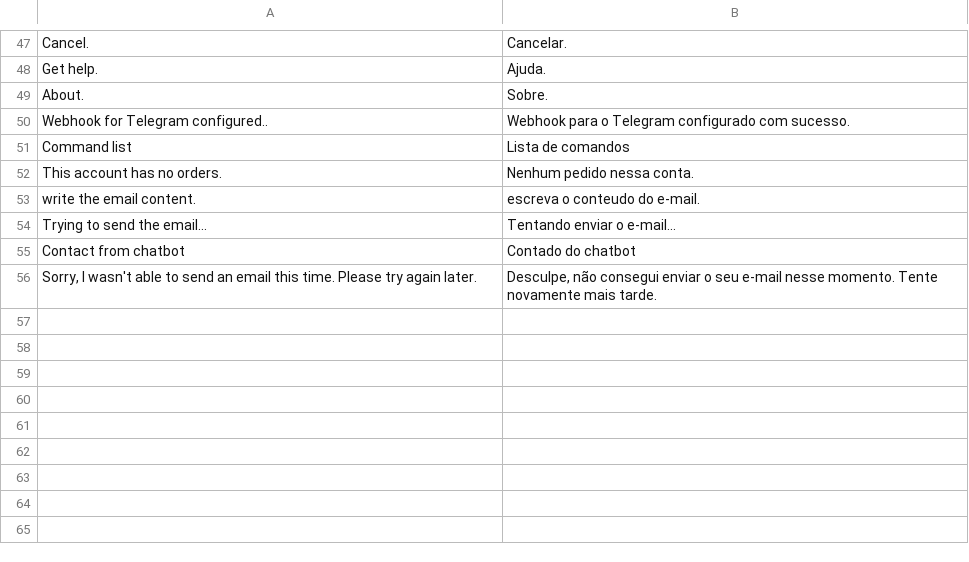
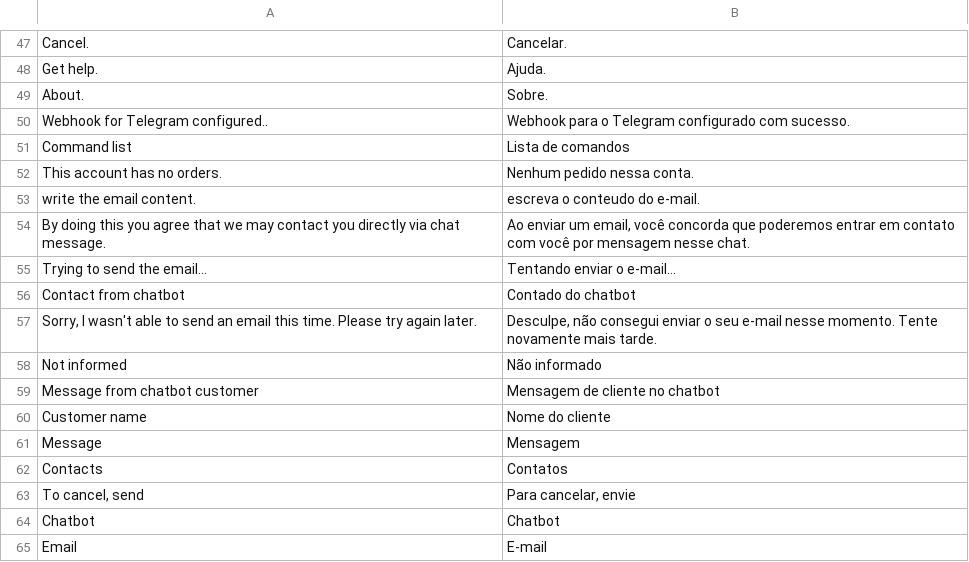
Before and after one commit to VectorxA/Magento-Chatbot, a CSV file: app/locale/pt_BR/Werules_Chatbot.csv, drawn as a sheet; only a part is shown, gaps mark what is left out.

Commit message:
sending email properly via zend framework

```diff
--- a/app/locale/pt_BR/Werules_Chatbot.csv
+++ b/app/locale/pt_BR/Werules_Chatbot.csv
@@ -53,2 +53,3 @@
 "write the email content.","escreva o conteudo do e-mail."
+"By doing this you agree that we may contact you directly via chat message.","Ao enviar um email, você concorda que poderemos entrar em contato com você por mensagem nesse chat."
 "Trying to send the email...","Tentando enviar o e-mail..."
@@ -56 +57,9 @@
 "Sorry, I wasn't able to send an email this time. Please try again later.","Desculpe, não consegui enviar o seu e-mail nesse momento. Tente novamente mais tarde."
+"Not informed","Não informado"
+"Message from chatbot customer","Mensagem de cliente no chatbot"
+"Customer name","Nome do cliente"
+"Message","Mensagem"
+"Contacts","Contatos"
+"To cancel, send","Para cancelar, envie"
+"Chatbot","Chatbot"
+"Email","E-mail"
```
Also changed, not shown: 1 other file.
